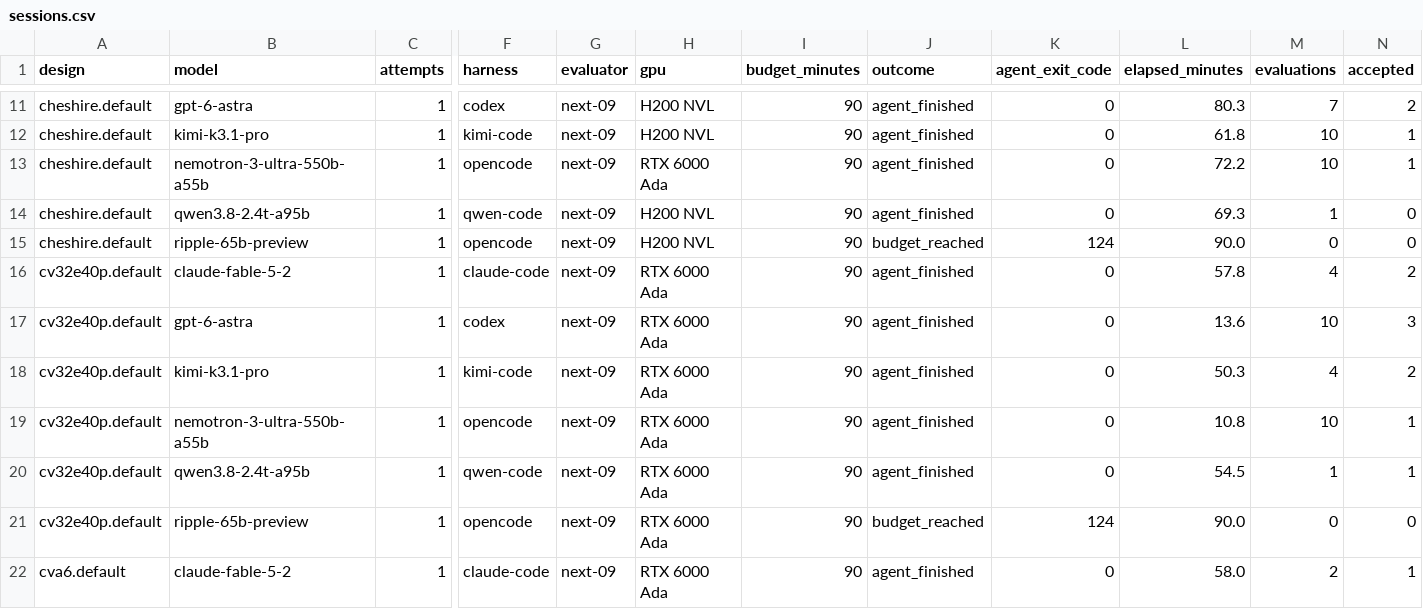
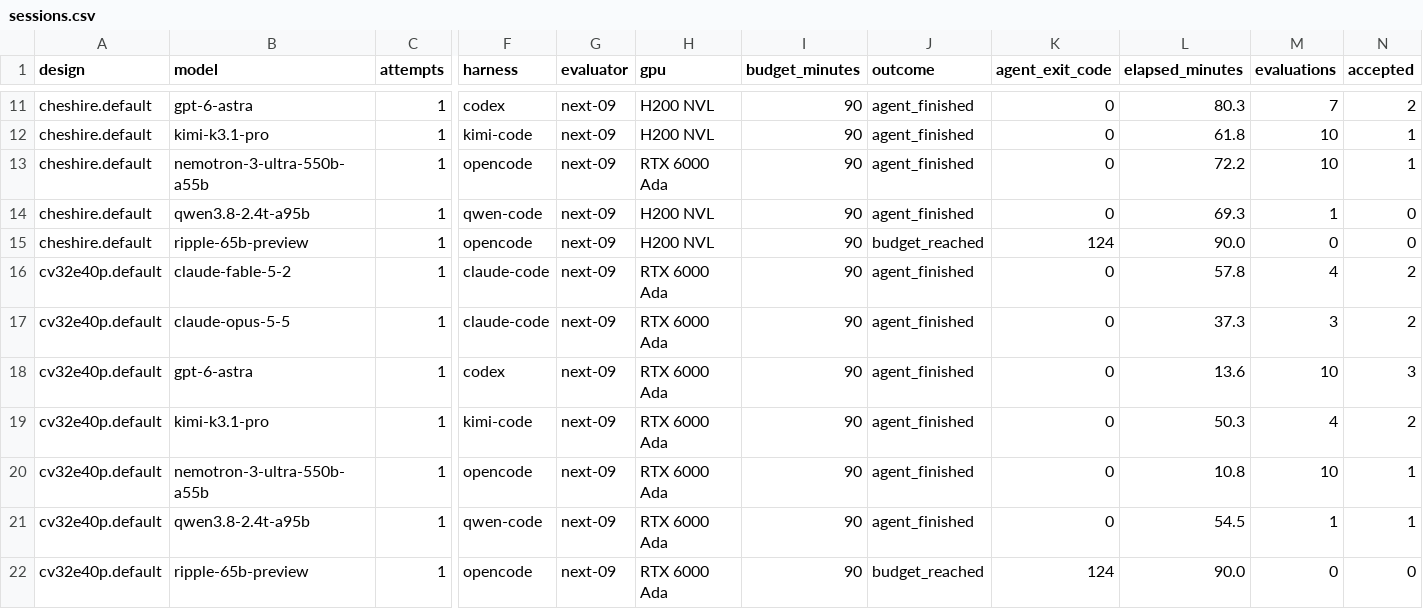
Before and after one commit to partcleda/rtl-fmax-agent-benchmark, a CSV file: results/sessions.csv, drawn as a sheet; only a part is shown, gaps mark what is left out; the shorter side is filled out with more unchanged rows; rows hold the shown columns only; the diff names each change by its address in the sheet, - before the commit and + after, or states it on an @@ line.

```diff
--- a/results/sessions.csv
+++ b/results/sessions.csv
+row 17: cv32e40p.default | claude-opus-5-5 | 1 | claude-code | next-09 | RTX 6000 Ada | 90 | agent_finished | 0 | 37.3 | 3 | 2
```
Also changed, not shown: results/evaluations.csv, 7 other files.
